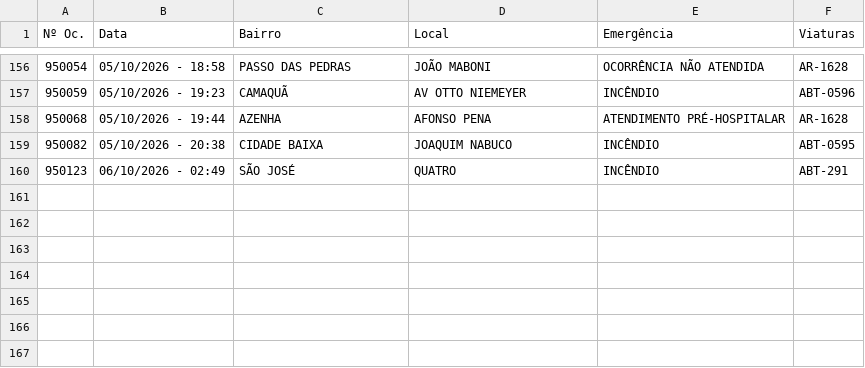
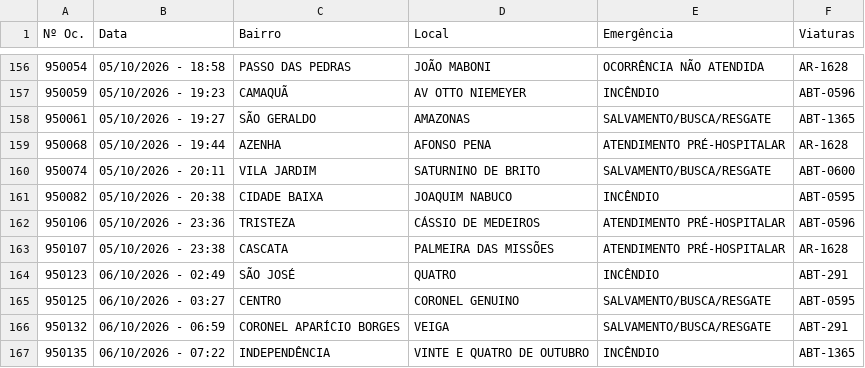
Before and after one commit to ciabm-1bbm/site, a CSV file: dados/PAINEL_MES_ATUAL.csv, drawn as a sheet; only a part is shown, gaps mark what is left out.

```diff
--- a/dados/PAINEL_MES_ATUAL.csv
+++ b/dados/PAINEL_MES_ATUAL.csv
@@ -157,4 +157,11 @@ Nº Oc.,Data,Bairro,Local,Emergência,Viaturas
 950059,05/10/2026 - 19:23,CAMAQUÃ,AV OTTO NIEMEYER,INCÊNDIO,ABT-0596
+950061,05/10/2026 - 19:27,SÃO GERALDO,AMAZONAS,SALVAMENTO/BUSCA/RESGATE,ABT-1365
 950068,05/10/2026 - 19:44,AZENHA,AFONSO PENA,ATENDIMENTO PRÉ-HOSPITALAR,AR-1628
+950074,05/10/2026 - 20:11,VILA JARDIM,SATURNINO DE BRITO,SALVAMENTO/BUSCA/RESGATE,ABT-0600
 950082,05/10/2026 - 20:38,CIDADE BAIXA,JOAQUIM NABUCO,INCÊNDIO,ABT-0595
+950106,05/10/2026 - 23:36,TRISTEZA,CÁSSIO DE MEDEIROS,ATENDIMENTO PRÉ-HOSPITALAR,ABT-0596
+950107,05/10/2026 - 23:38,CASCATA,PALMEIRA DAS MISSÕES,ATENDIMENTO PRÉ-HOSPITALAR,AR-1628
 950123,06/10/2026 - 02:49,SÃO JOSÉ,QUATRO,INCÊNDIO,ABT-291
+950125,06/10/2026 - 03:27,CENTRO,CORONEL GENUINO,SALVAMENTO/BUSCA/RESGATE,ABT-0595
+950132,06/10/2026 - 06:59,CORONEL APARÍCIO BORGES,VEIGA,SALVAMENTO/BUSCA/RESGATE,ABT-291
+950135,06/10/2026 - 07:22,INDEPENDÊNCIA,VINTE E QUATRO DE OUTUBRO,INCÊNDIO,ABT-1365
```
